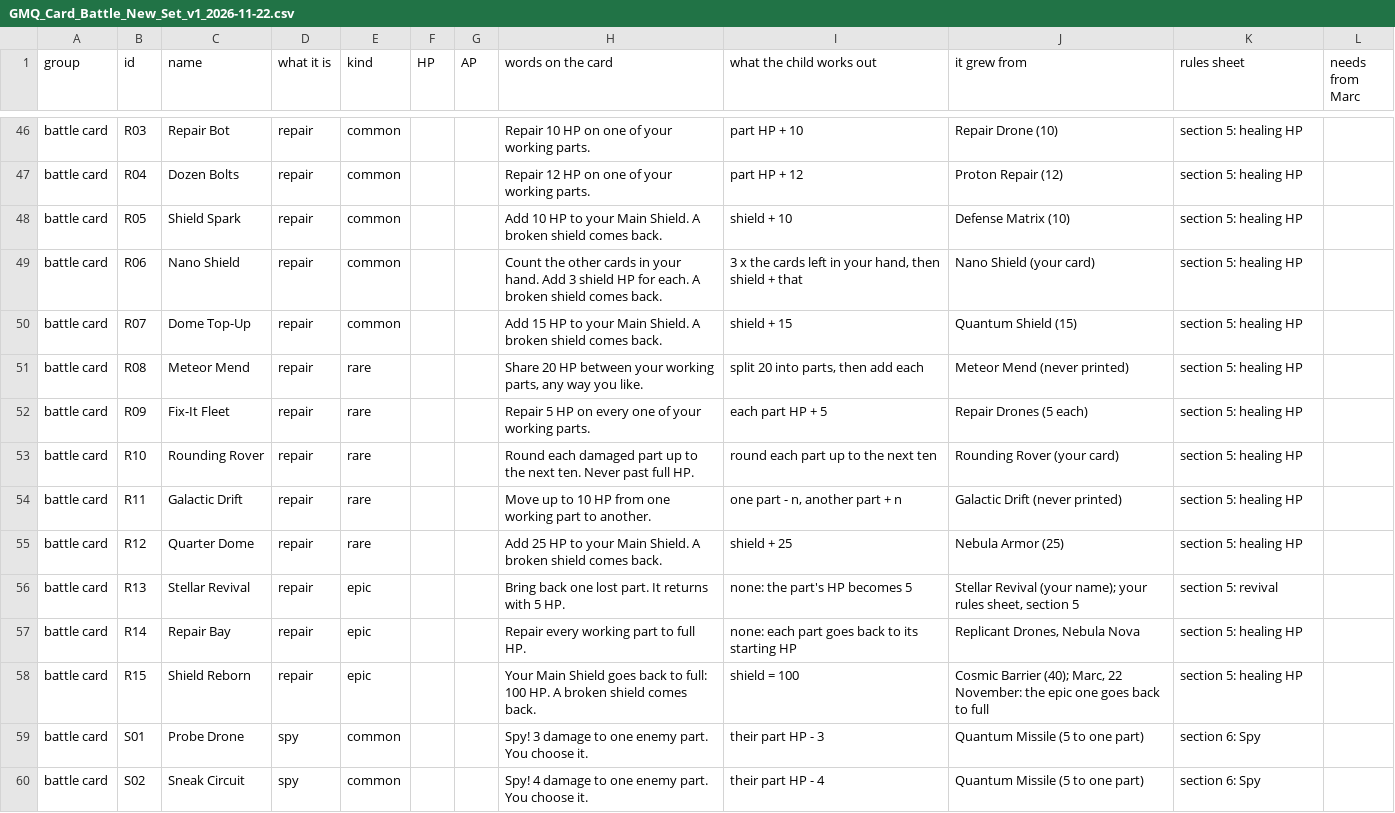
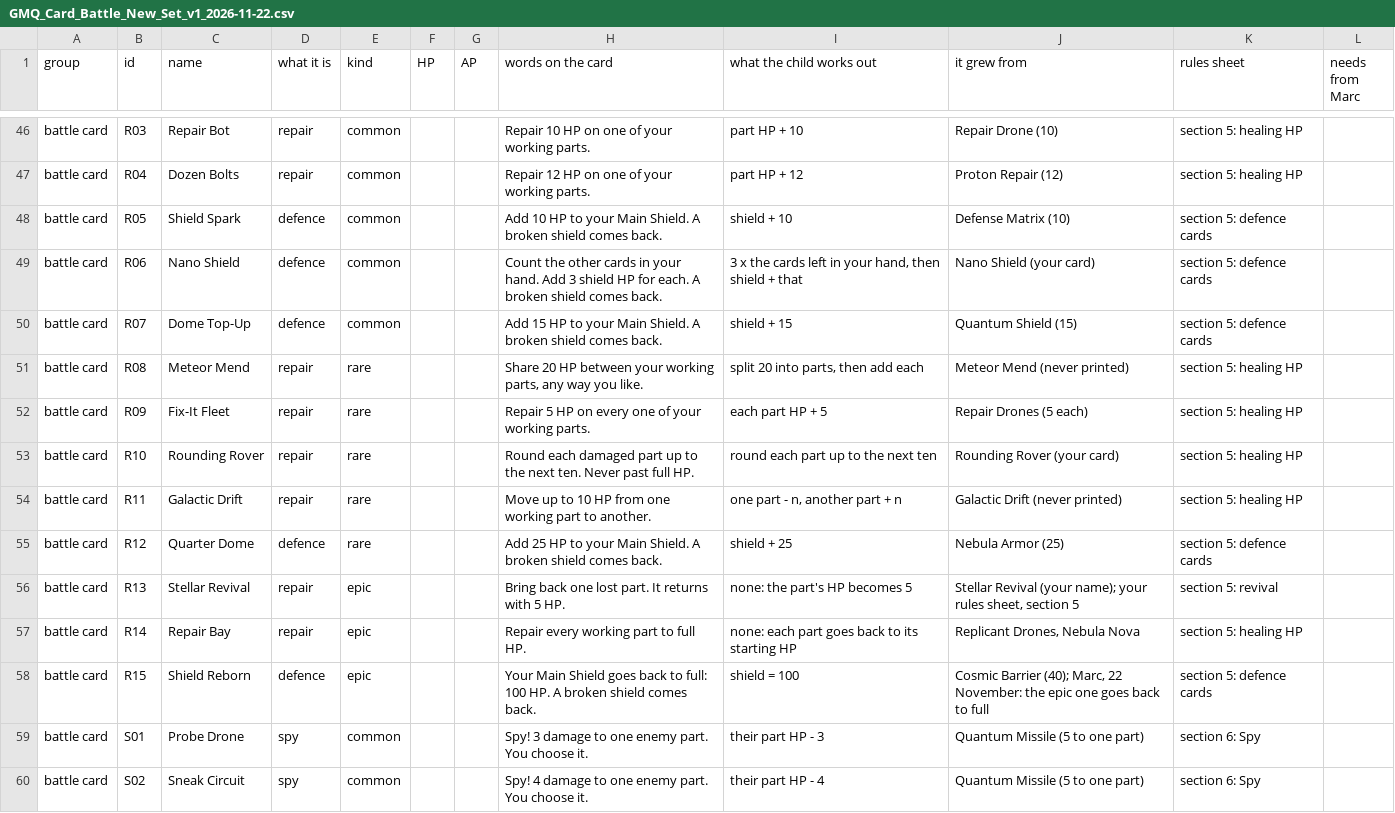
Before and after one commit to christopherfi-dev/galaxy_math_quest, a CSV file: proposals/GMQ_Card_Battle_New_Set_v1_2026-11-22.csv, drawn as a sheet; only a part is shown, gaps mark what is left out.

```diff
--- a/proposals/GMQ_Card_Battle_New_Set_v1_2026-11-22.csv
+++ b/proposals/GMQ_Card_Battle_New_Set_v1_2026-11-22.csv
@@ -47,5 +47,5 @@ battle card,R03,Repair Bot,repair,common,,,Repair 10 HP on one of your working p
 battle card,R04,Dozen Bolts,repair,common,,,Repair 12 HP on one of your working parts.,part HP + 12,Proton Repair (12),section 5: healing HP,
-battle card,R05,Shield Spark,repair,common,,,Add 10 HP to your Main Shield. A broken shield comes back.,shield + 10,Defense Matrix (10),section 5: healing HP,
-battle card,R06,Nano Shield,repair,common,,,Count the other cards in your hand. Add 3 shield HP for each. A broken shield comes back.,"3 x the cards left in your hand, then shield + that",Nano Shield (your card),section 5: healing HP,
-battle card,R07,Dome Top-Up,repair,common,,,Add 15 HP to your Main Shield. A broken shield comes back.,shield + 15,Quantum Shield (15),section 5: healing HP,
+battle card,R05,Shield Spark,defence,common,,,Add 10 HP to your Main Shield. A broken shield comes back.,shield + 10,Defense Matrix (10),section 5: defence cards,
+battle card,R06,Nano Shield,defence,common,,,Count the other cards in your hand. Add 3 shield HP for each. A broken shield comes back.,"3 x the cards left in your hand, then shield + that",Nano Shield (your card),section 5: defence cards,
+battle card,R07,Dome Top-Up,defence,common,,,Add 15 HP to your Main Shield. A broken shield comes back.,shield + 15,Quantum Shield (15),section 5: defence cards,
 battle card,R08,Meteor Mend,repair,rare,,,"Share 20 HP between your working parts, any way you like.","split 20 into parts, then add each",Meteor Mend (never printed),section 5: healing HP,
@@ -54,6 +54,6 @@ battle card,R10,Rounding Rover,repair,rare,,,Round each damaged part up to the n
 battle card,R11,Galactic Drift,repair,rare,,,Move up to 10 HP from one working part to another.,"one part - n, another part + n",Galactic Drift (never printed),section 5: healing HP,
-battle card,R12,Quarter Dome,repair,rare,,,Add 25 HP to your Main Shield. A broken shield comes back.,shield + 25,Nebula Armor (25),section 5: healing HP,
+battle card,R12,Quarter Dome,defence,rare,,,Add 25 HP to your Main Shield. A broken shield comes back.,shield + 25,Nebula Armor (25),section 5: defence cards,
 battle card,R13,Stellar Revival,repair,epic,,,Bring back one lost part. It returns with 5 HP.,none: the part's HP becomes 5,"Stellar Revival (your name); your rules sheet, section 5",section 5: revival,
 battle card,R14,Repair Bay,repair,epic,,,Repair every working part to full HP.,none: each part goes back to its starting HP,"Replicant Drones, Nebula Nova",section 5: healing HP,
-battle card,R15,Shield Reborn,repair,epic,,,Your Main Shield goes back to full: 100 HP. A broken shield comes back.,shield = 100,"Cosmic Barrier (40); Marc, 22 November: the epic one goes back to full",section 5: healing HP,
+battle card,R15,Shield Reborn,defence,epic,,,Your Main Shield goes back to full: 100 HP. A broken shield comes back.,shield = 100,"Cosmic Barrier (40); Marc, 22 November: the epic one goes back to full",section 5: defence cards,
 battle card,S01,Probe Drone,spy,common,,,Spy! 3 damage to one enemy part. You choose it.,their part HP - 3,Quantum Missile (5 to one part),section 6: Spy,
```
Also changed, not shown: 9 other files.
